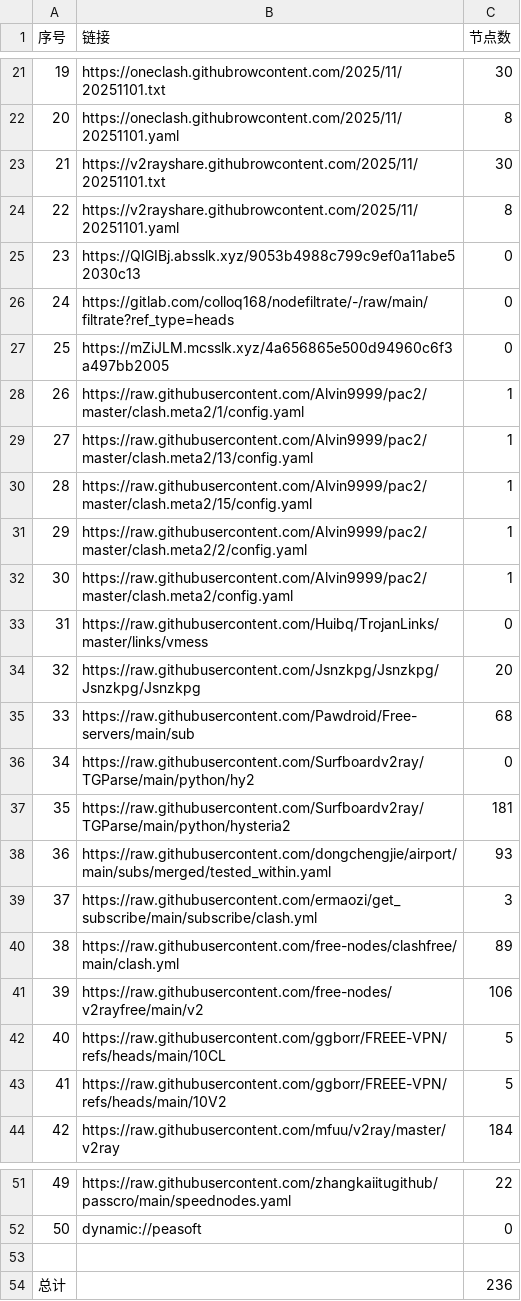
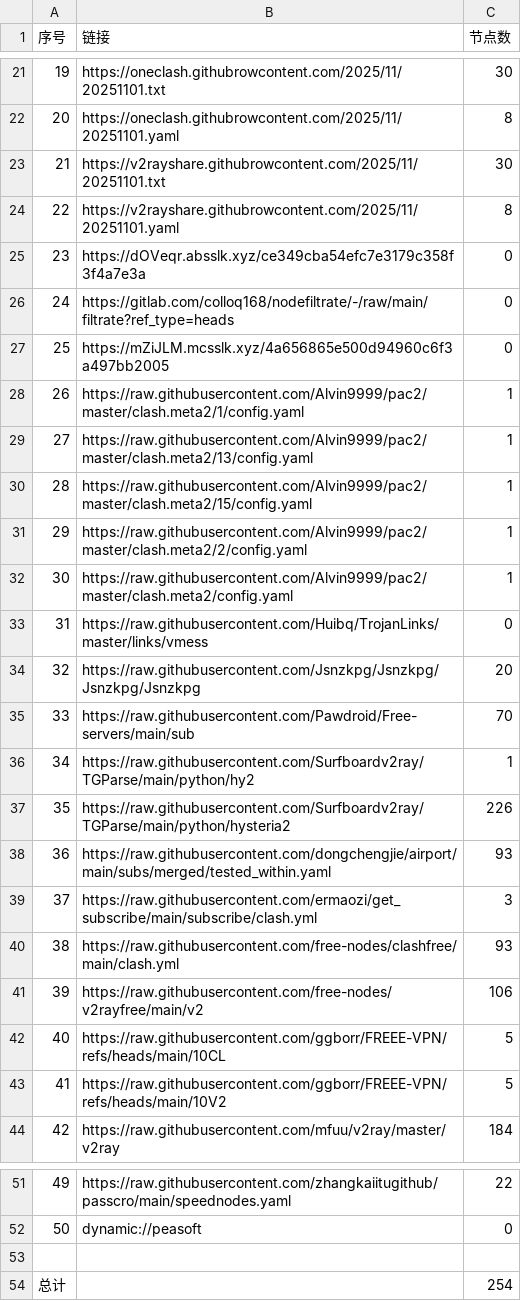
Before and after one commit to eshao731/AutoMergePublicNodes, a CSV file: list_result.csv, drawn as a sheet; only a part is shown, gaps mark what is left out.

```diff
--- a/list_result.csv
+++ b/list_result.csv
@@ -24,3 +24,3 @@
 22,https://v2rayshare.githubrowcontent.com/2025/11/20251101.yaml,8
-23,https://QlGIBj.absslk.xyz/9053b4988c799c9ef0a11abe52030c13,0
+23,https://dOVeqr.absslk.xyz/ce349cba54efc7e3179c358f3f4a7e3a,0
 24,https://gitlab.com/colloq168/nodefiltrate/-/raw/main/filtrate?ref_type=heads,0
@@ -34,8 +34,8 @@
 32,https://raw.githubusercontent.com/Jsnzkpg/Jsnzkpg/Jsnzkpg/Jsnzkpg,20
-33,https://raw.githubusercontent.com/Pawdroid/Free-servers/main/sub,68
-34,https://raw.githubusercontent.com/Surfboardv2ray/TGParse/main/python/hy2,0
-35,https://raw.githubusercontent.com/Surfboardv2ray/TGParse/main/python/hysteria2,181
+33,https://raw.githubusercontent.com/Pawdroid/Free-servers/main/sub,70
+34,https://raw.githubusercontent.com/Surfboardv2ray/TGParse/main/python/hy2,1
+35,https://raw.githubusercontent.com/Surfboardv2ray/TGParse/main/python/hysteria2,226
 36,https://raw.githubusercontent.com/dongchengjie/airport/main/subs/merged/tested_within.yaml,93
 37,https://raw.githubusercontent.com/ermaozi/get_subscribe/main/subscribe/clash.yml,3
-38,https://raw.githubusercontent.com/free-nodes/clashfree/main/clash.yml,89
+38,https://raw.githubusercontent.com/free-nodes/clashfree/main/clash.yml,93
 39,https://raw.githubusercontent.com/free-nodes/v2rayfree/main/v2,106
@@ -53,2 +53,2 @@
 
-总计,,236
+总计,,254
```
Also changed, not shown: 18 other files.
